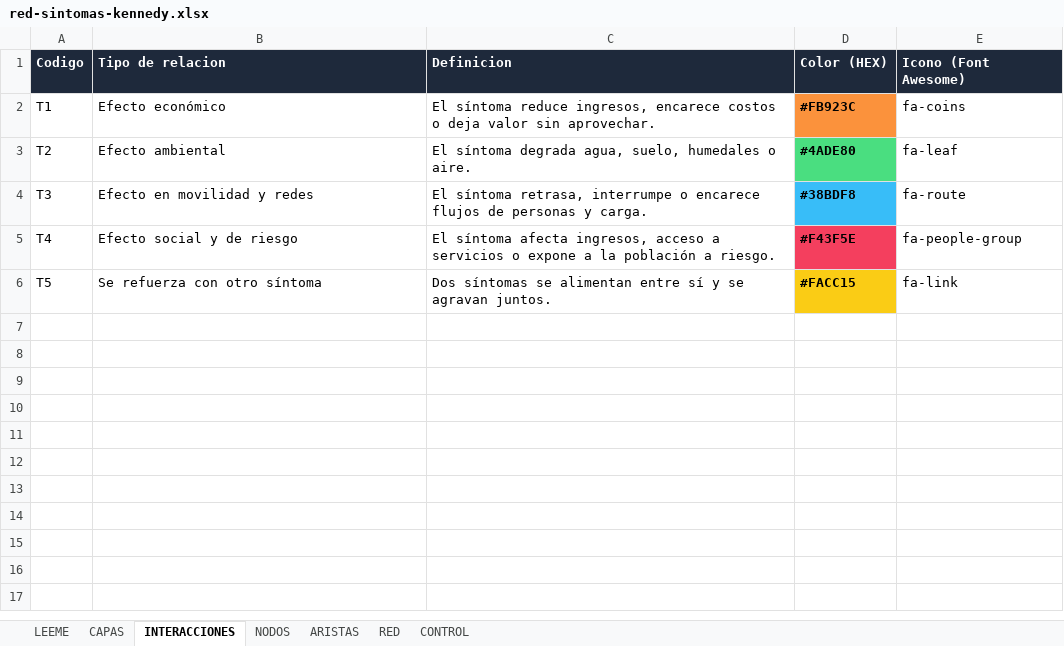
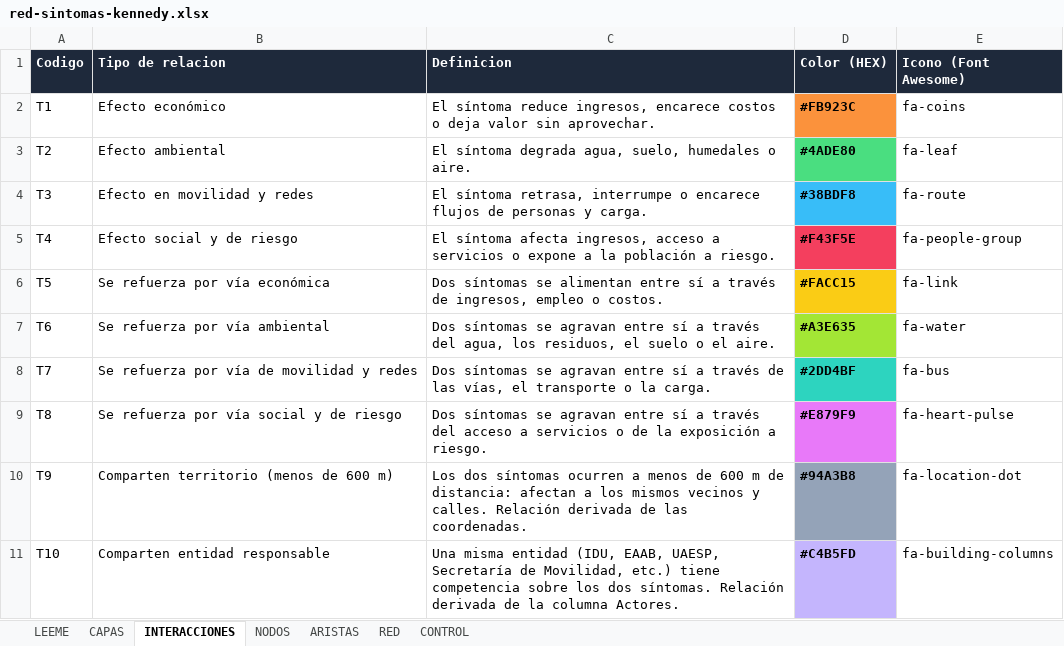
Before and after one commit to alejagoguti-cpu/humedalburro-secuencia, an Excel workbook: datos/red-sintomas-kennedy.xlsx, sheet INTERACCIONES, drawn as a sheet; values as stored, in another font and other column widths than the file's, no borders; the diff names each change by its address in the sheet, - before the commit and + after, or states it on an @@ line.

```diff
--- a/datos/red-sintomas-kennedy.xlsx (sheet INTERACCIONES)
+++ b/datos/red-sintomas-kennedy.xlsx (sheet INTERACCIONES)
-B6 (Tipo de relacion): Se refuerza con otro síntoma
+B6 (Tipo de relacion): Se refuerza por vía económica
-C6 (Definicion): …entre sí y se agravan juntos.
+C6 (Definicion): …entre sí a través de ingresos, empleo o costos.
+row 7: T6 | Se refuerza por vía ambiental | Dos síntomas se agravan entre sí a través del agua, los residuos, el suelo o el aire. | #A3E635 | fa-water
+row 8: T7 | Se refuerza por vía de movilidad y redes | Dos síntomas se agravan entre sí a través de las vías, el transporte o la carga. | #2DD4BF | fa-bus
+row 9: T8 | Se refuerza por vía social y de riesgo | Dos síntomas se agravan entre sí a través del acceso a servicios o de la exposición a riesgo. | #E879F9 | fa-heart-pulse
+row 10: T9 | Comparten territorio (menos de 600 m) | Los dos síntomas ocurren a menos de 600 m de distancia: afectan a los mismos vecinos y calles. Relación derivada de las coordenadas. | #94A3B8 | fa-location-dot
+row 11: T10 | Comparten entidad responsable | Una misma entidad (IDU, EAAB, UAESP, Secretaría de Movilidad, etc.) tiene competencia sobre los dos síntomas. Relación derivada de la columna Actores. | #C4B5FD | fa-building-columns
```
Also changed, not shown: sheet ARISTAS, 3 other files.
